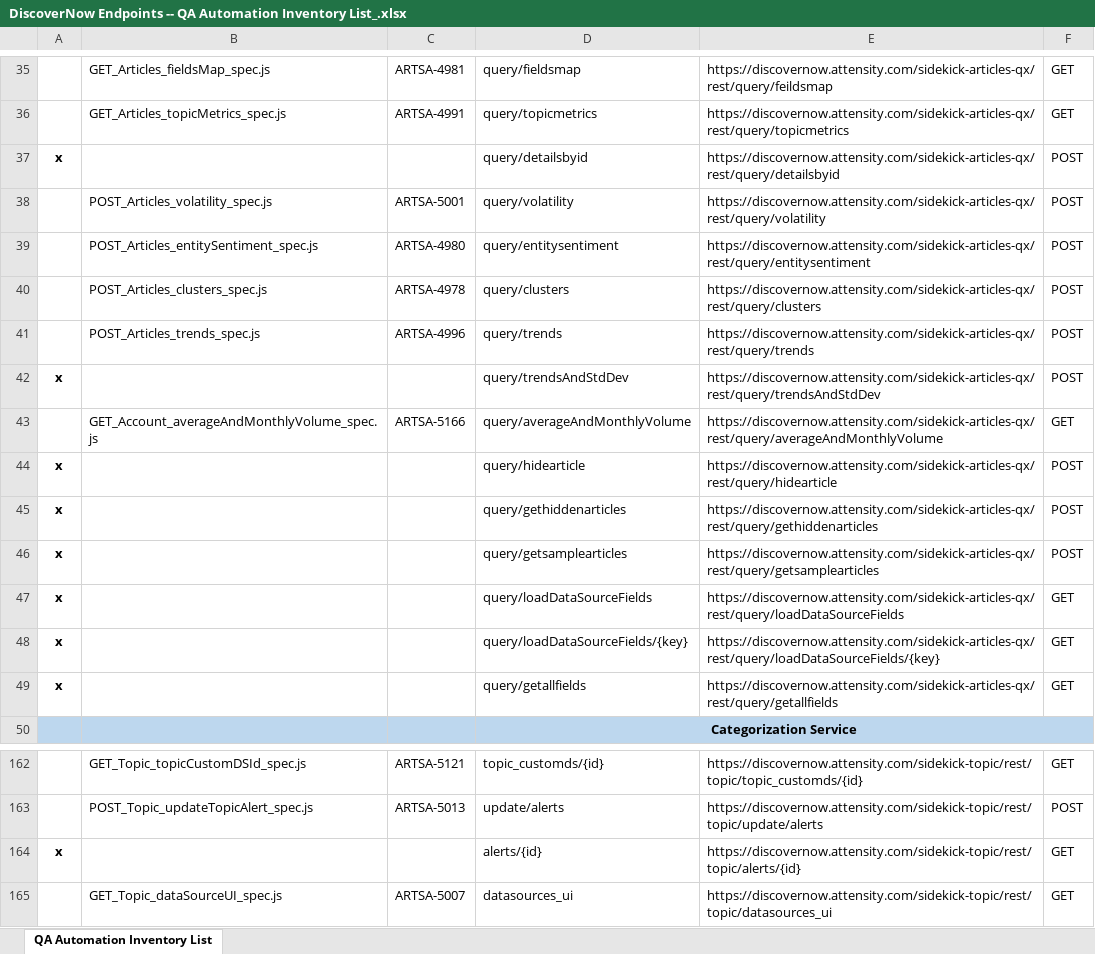
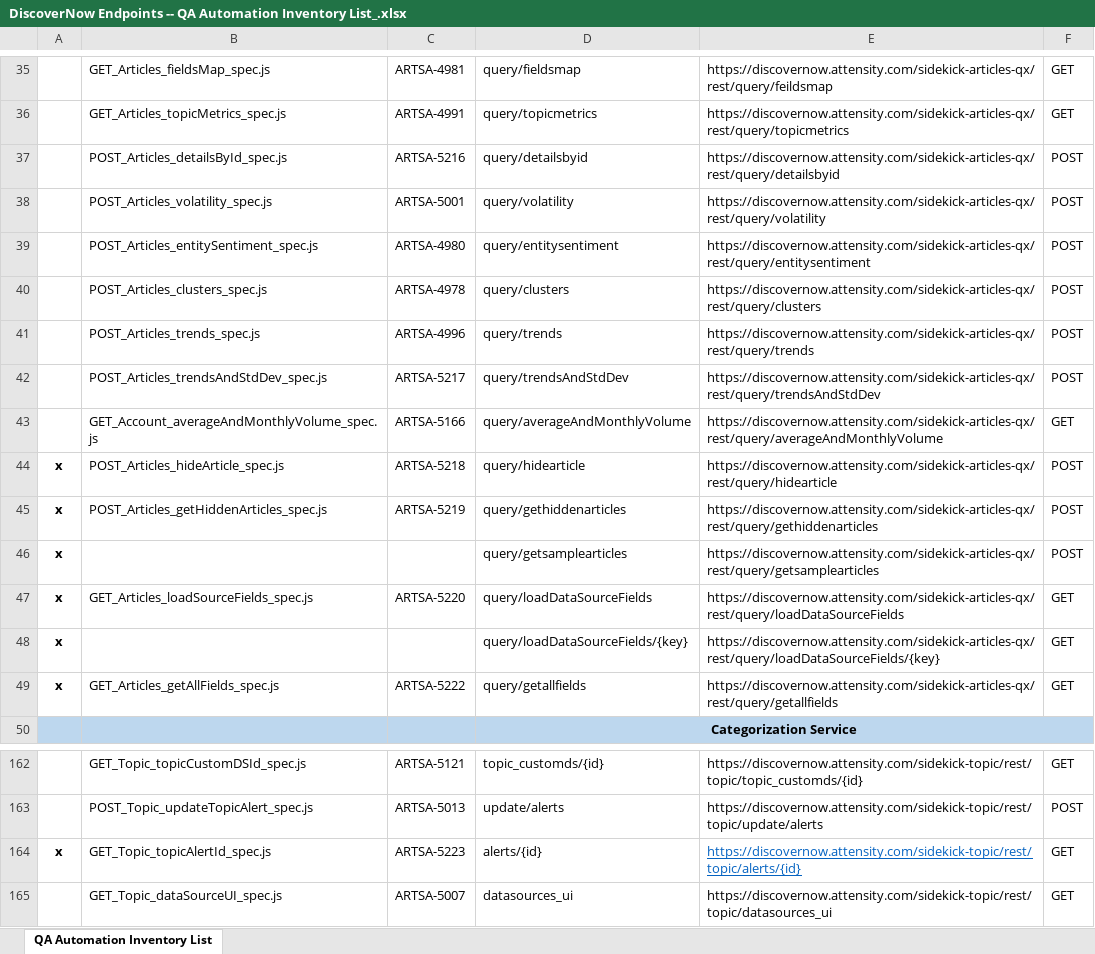
Before and after one commit to oaguilar/automation-test-framework, an Excel workbook: Attensity_REST_API/DiscoverNow Endpoints -- QA Automation Inventory List_.xlsx, sheet QA Automation Inventory List, drawn as a sheet; only a part is shown, gaps mark what is left out; values as stored, in another font and other column widths than the file's, no borders; the diff names each change by its address in the sheet, - before the commit and + after, or states it on an @@ line.

```diff
--- a/Attensity_REST_API/DiscoverNow Endpoints -- QA Automation Inventory List_.xlsx (sheet QA Automation Inventory List)
+++ b/Attensity_REST_API/DiscoverNow Endpoints -- QA Automation Inventory List_.xlsx (sheet QA Automation Inventory List)
-A37: x
+A37: (empty)
-B37: (empty)
+B37: POST_Articles_detailsById_spec.js
-C37: (empty)
+C37: ARTSA-5216
-A42: x
+A42: (empty)
-B42: (empty)
+B42: POST_Articles_trendsAndStdDev_spec.js
-C42: (empty)
+C42: ARTSA-5217
-B44: (empty)
+B44: POST_Articles_hideArticle_spec.js
-C44: (empty)
+C44: ARTSA-5218
-B45: (empty)
+B45: POST_Articles_getHiddenArticles_spec.js
-C45: (empty)
+C45: ARTSA-5219
-B47: (empty)
+B47: GET_Articles_loadSourceFields_spec.js
-C47: (empty)
+C47: ARTSA-5220
-B49: (empty)
+B49: GET_Articles_getAllFields_spec.js
-C49: (empty)
+C49: ARTSA-5222
-B164: (empty)
+B164: GET_Topic_topicAlertId_spec.js
-C164: (empty)
+C164: ARTSA-5223
@@ E164 underline: off → on, text colour: black → #0563C1 @@
```
Also changed, not shown: 17 other files.
